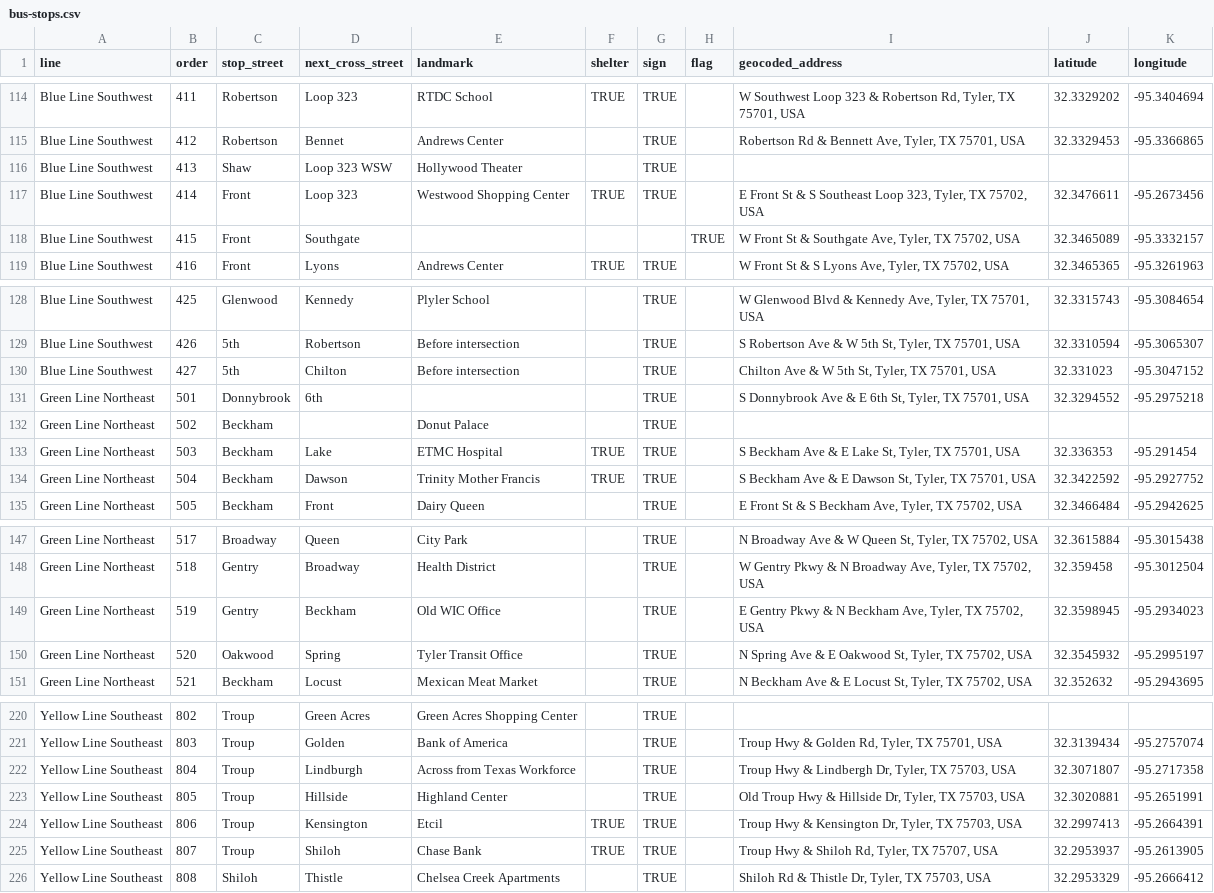
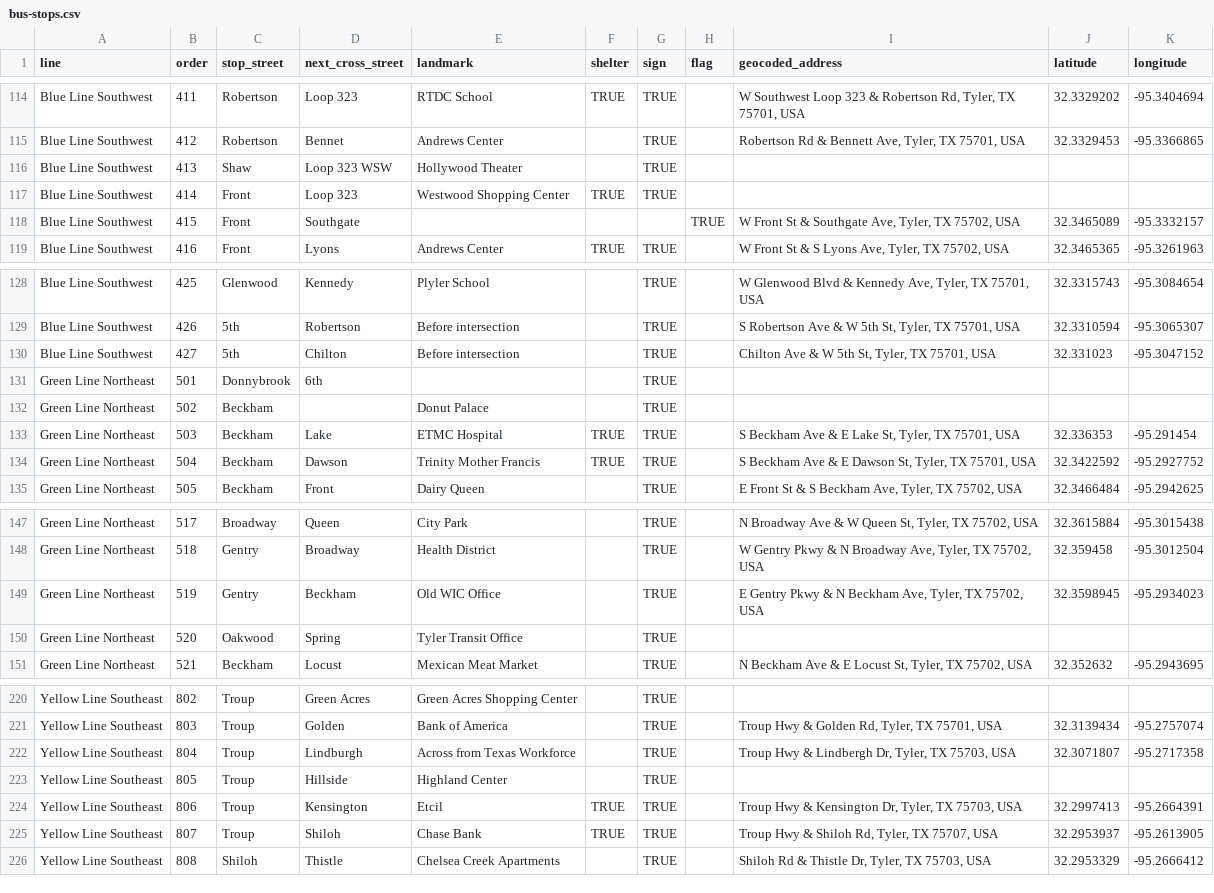
Before and after one commit to hacktyler/hacktyler-transit, a CSV file: data/stops/bus-stops.csv, drawn as a sheet; only a part is shown, gaps mark what is left out; the diff covers the shown part only.

```diff
--- a/data/stops/bus-stops.csv
+++ b/data/stops/bus-stops.csv
@@ -116,3 +116,3 @@
 "Blue Line Southwest",413,"Shaw","Loop 323 WSW","Hollywood Theater",,"TRUE",,,,
-"Blue Line Southwest",414,"Front","Loop 323","Westwood Shopping Center","TRUE","TRUE",,"E Front St & S Southeast Loop 323, Tyler, TX 75702, USA",32.3476611,-95.2673456
+"Blue Line Southwest",414,"Front","Loop 323","Westwood Shopping Center","TRUE","TRUE",,,,
 "Blue Line Southwest",415,"Front","Southgate",,,,"TRUE","W Front St & Southgate Ave, Tyler, TX 75702, USA",32.3465089,-95.3332157
@@ -130,3 +130,3 @@
 "Blue Line Southwest",427,"5th","Chilton","Before intersection",,"TRUE",,"Chilton Ave & W 5th St, Tyler, TX 75701, USA",32.331023,-95.3047152
-"Green Line Northeast",501,"Donnybrook","6th",,,"TRUE",,"S Donnybrook Ave & E 6th St, Tyler, TX 75701, USA",32.3294552,-95.2975218
+"Green Line Northeast",501,"Donnybrook","6th",,,"TRUE",,,,
 "Green Line Northeast",502,"Beckham",,"Donut Palace",,"TRUE",,,,
@@ -149,3 +149,3 @@
 "Green Line Northeast",519,"Gentry","Beckham","Old WIC Office",,"TRUE",,"E Gentry Pkwy & N Beckham Ave, Tyler, TX 75702, USA",32.3598945,-95.2934023
-"Green Line Northeast",520,"Oakwood","Spring","Tyler Transit Office",,"TRUE",,"N Spring Ave & E Oakwood St, Tyler, TX 75702, USA",32.3545932,-95.2995197
+"Green Line Northeast",520,"Oakwood","Spring","Tyler Transit Office",,"TRUE",,,,
 "Green Line Northeast",521,"Beckham","Locust","Mexican Meat Market",,"TRUE",,"N Beckham Ave & E Locust St, Tyler, TX 75702, USA",32.352632,-95.2943695
@@ -222,3 +222,3 @@
 "Yellow Line Southeast",804,"Troup","Lindburgh","Across from Texas Workforce",,"TRUE",,"Troup Hwy & Lindbergh Dr, Tyler, TX 75703, USA",32.3071807,-95.2717358
-"Yellow Line Southeast",805,"Troup","Hillside","Highland Center",,"TRUE",,"Old Troup Hwy & Hillside Dr, Tyler, TX 75703, USA",32.3020881,-95.2651991
+"Yellow Line Southeast",805,"Troup","Hillside","Highland Center",,"TRUE",,,,
 "Yellow Line Southeast",806,"Troup","Kensington","Etcil","TRUE","TRUE",,"Troup Hwy & Kensington Dr, Tyler, TX 75703, USA",32.2997413,-95.2664391
```
Also changed, not shown: 27 edited cells elsewhere in this file, 4 other files.
